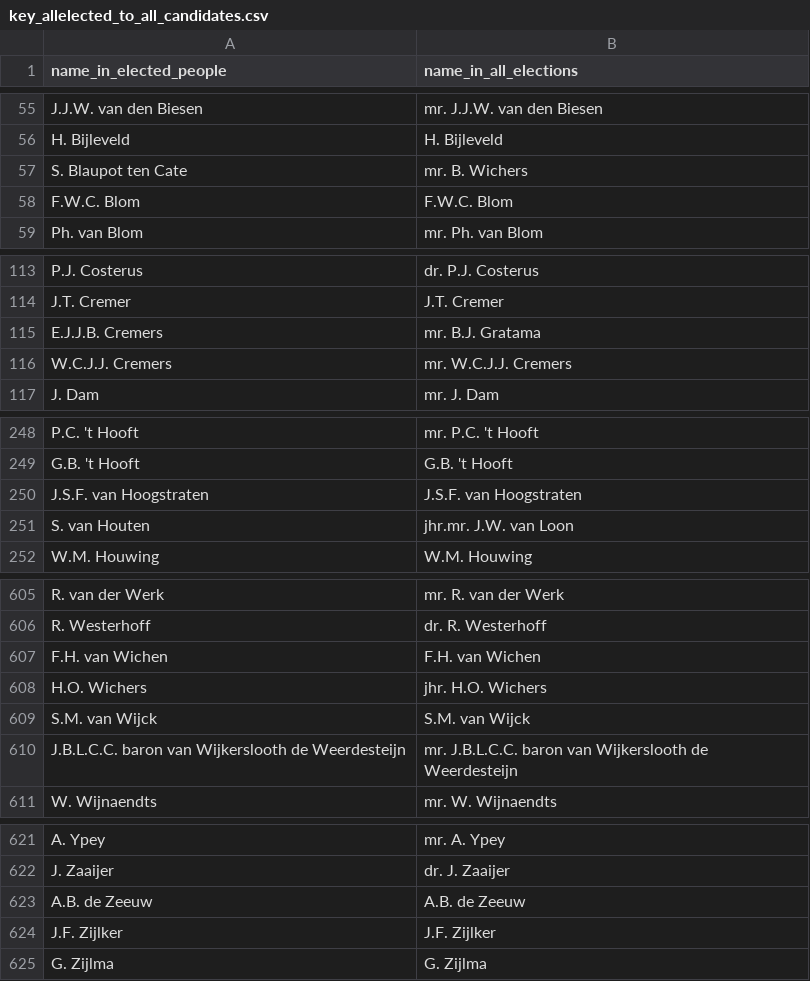
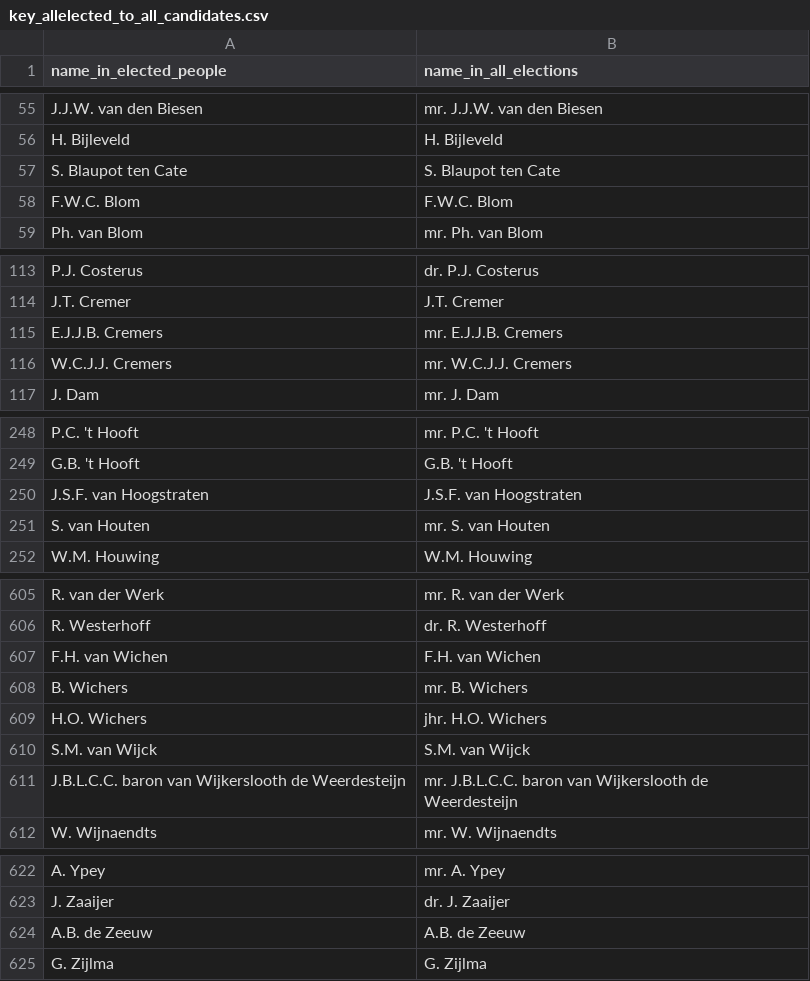
Before and after one commit to basm92/Polrents, a CSV file: Data/politician_data/key_allelected_to_all_candidates.csv, drawn as a sheet; only a part is shown, gaps mark what is left out; the diff covers the shown part only.

```diff
--- a/Data/politician_data/key_allelected_to_all_candidates.csv
+++ b/Data/politician_data/key_allelected_to_all_candidates.csv
@@ -56,3 +56,3 @@ J.J.W. van den Biesen,mr. J.J.W. van den Biesen
 H.  Bijleveld,H. Bijleveld
-S.  Blaupot ten Cate,mr. B. Wichers
+S.  Blaupot ten Cate,S. Blaupot ten Cate
 F.W.C.  Blom,F.W.C. Blom
@@ -114,3 +114,3 @@ P.J.  Costerus,dr. P.J. Costerus
 J.T.  Cremer,J.T. Cremer
-E.J.J.B.  Cremers,mr. B.J. Gratama
+E.J.J.B.  Cremers,mr. E.J.J.B. Cremers
 W.C.J.J.  Cremers,mr. W.C.J.J. Cremers
@@ -250,3 +250,3 @@ G.B. 't Hooft,G.B. 't Hooft
 J.S.F. van Hoogstraten,J.S.F. van Hoogstraten
-S. van Houten,jhr.mr. J.W. van Loon
+S. van Houten,mr. S. van Houten
 W.M.  Houwing,W.M. Houwing
@@ -607,2 +607,3 @@ R.  Westerhoff,dr. R. Westerhoff
 F.H. van Wichen,F.H. van Wichen
+B.  Wichers,mr. B. Wichers
 H.O.  Wichers,jhr. H.O. Wichers
@@ -623,3 +624,2 @@ J.  Zaaijer,dr. J. Zaaijer
 A.B. de Zeeuw,A.B. de Zeeuw
-J.F.  Zijlker,J.F. Zijlker
 G.  Zijlma,G. Zijlma
```
Also changed, not shown: 3 edited cells elsewhere in this file, 1 other file.
